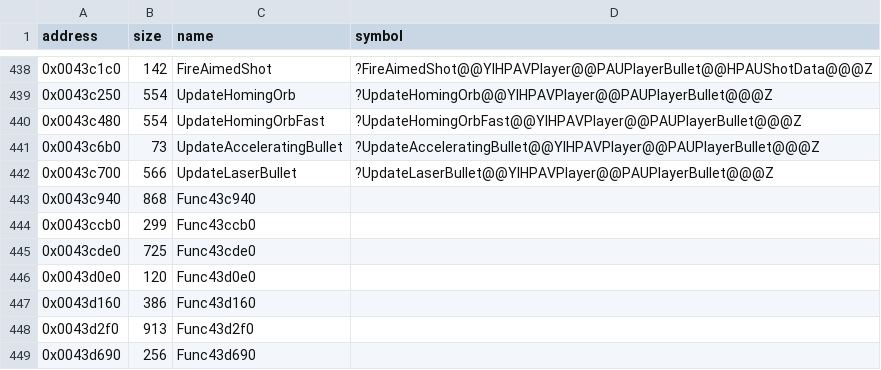
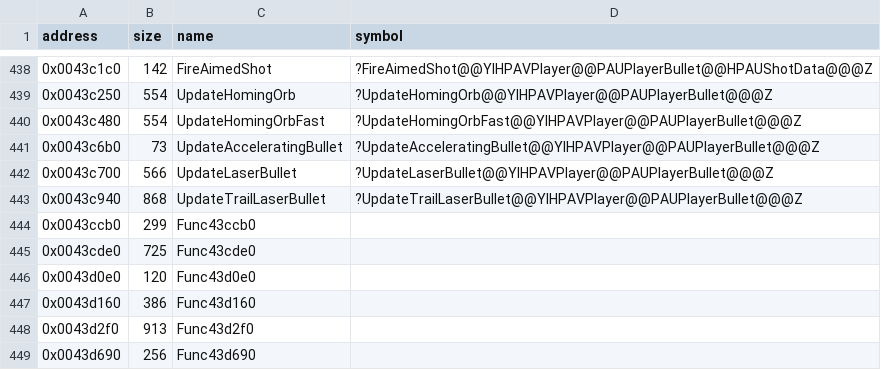
Before and after one commit to Cirno-Labs/th07, a CSV file: config/symbols.csv, drawn as a sheet; only a part is shown, gaps mark what is left out.

Commit message:
Decompile UpdateTrailLaserBullet (0x43c940)
Not in th06. The update of FireTrailLaser's lasers: ends and cuts them
short like UpdateLaserBullet, then turns the first unk_352 set points of
the bullet's 16-point trail into Player::unk_9dc entries 0x60 on (pos,
the bullet's size, unk_18 = 1), shifts the trail and puts pos at its
head. Unless Player::unk_2408 is 2, the laser then runs from the player
to the top.

```diff
--- a/config/symbols.csv
+++ b/config/symbols.csv
@@ -442,3 +442,3 @@ address,size,name,symbol
 0x0043c700,566,UpdateLaserBullet,?UpdateLaserBullet@@YIHPAVPlayer@@PAUPlayerBullet@@@Z
-0x0043c940,868,Func43c940,
+0x0043c940,868,UpdateTrailLaserBullet,?UpdateTrailLaserBullet@@YIHPAVPlayer@@PAUPlayerBullet@@@Z
 0x0043ccb0,299,Func43ccb0,
```
Also changed, not shown: 3 other files.
